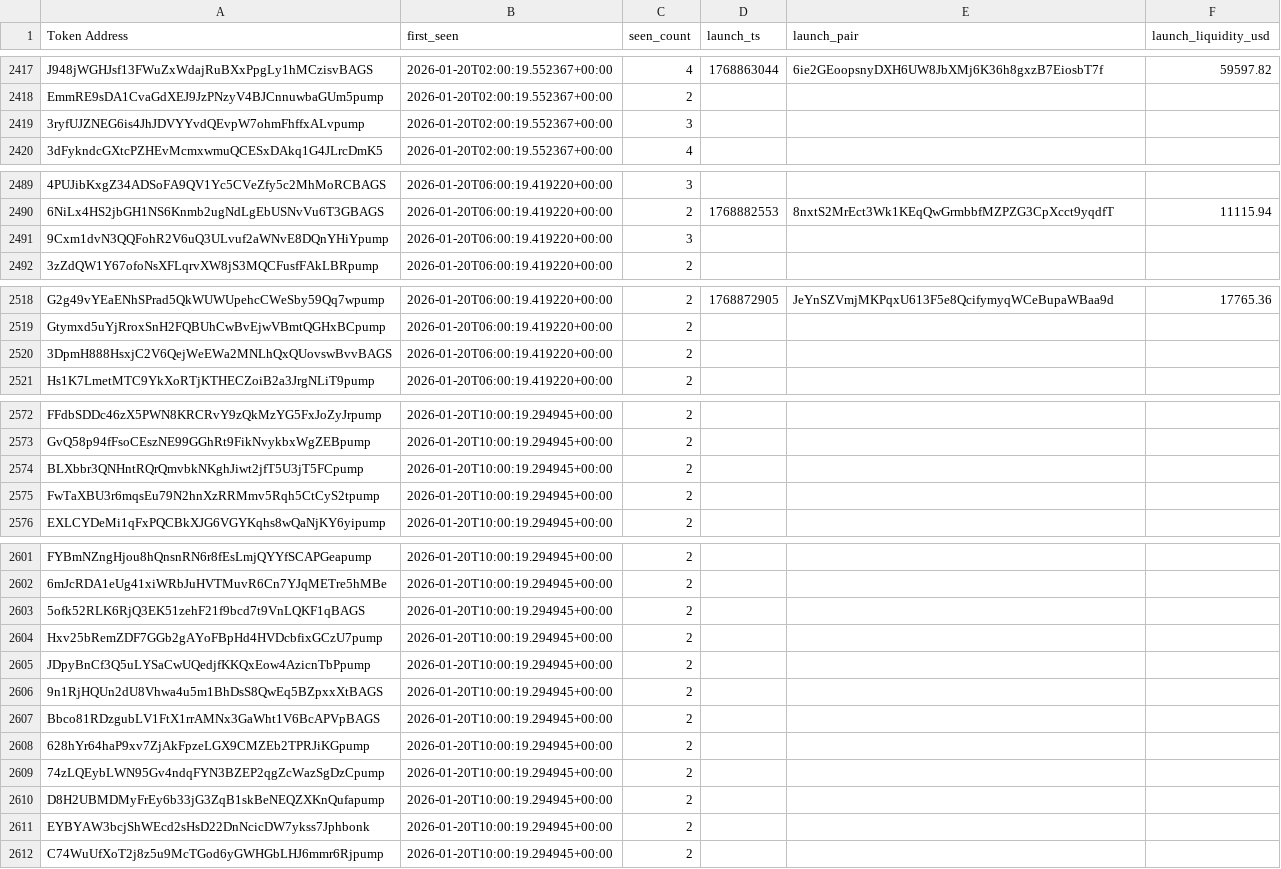
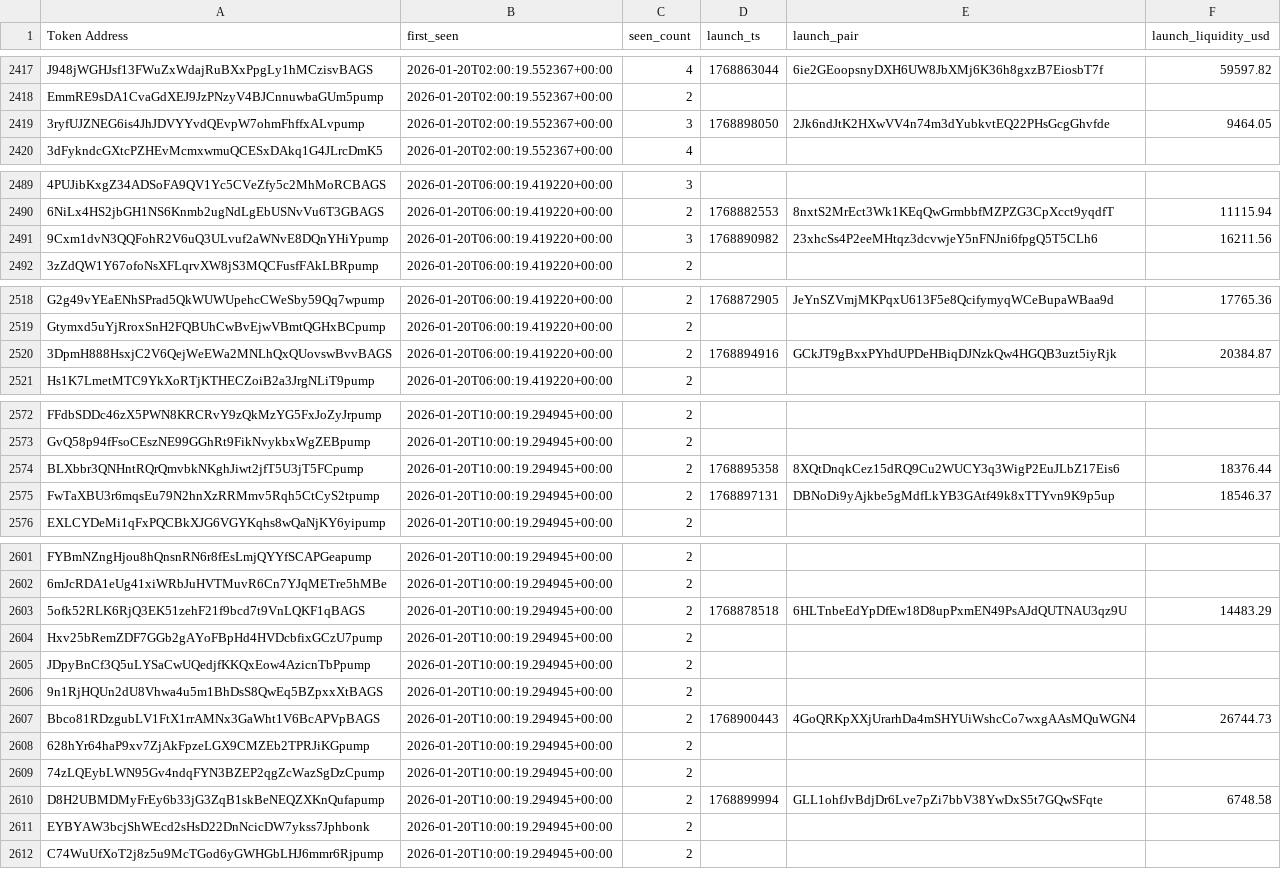
Before and after one commit to ziovajoz/solana-token-csv, a CSV file: candidate_cache.csv, drawn as a sheet; only a part is shown, gaps mark what is left out; the diff covers the shown part only; the diff names each change by its address in the sheet, - before the commit and + after, or states it on an @@ line.

```diff
--- a/candidate_cache.csv
+++ b/candidate_cache.csv
-D2419 (launch_ts): (empty)
+D2419 (launch_ts): 1768898050
-E2419 (launch_pair): (empty)
+E2419 (launch_pair): 2Jk6ndJtK2HXwVV4n74m3dYubkvtEQ22PHsGcgGhvfde
-F2419 (launch_liquidity_usd): (empty)
+F2419 (launch_liquidity_usd): 9464.05
-D2491 (launch_ts): (empty)
+D2491 (launch_ts): 1768890982
-E2491 (launch_pair): (empty)
+E2491 (launch_pair): 23xhcSs4P2eeMHtqz3dcvwjeY5nFNJni6fpgQ5T5CLh6
-F2491 (launch_liquidity_usd): (empty)
+F2491 (launch_liquidity_usd): 16211.56
-D2520 (launch_ts): (empty)
+D2520 (launch_ts): 1768894916
-E2520 (launch_pair): (empty)
+E2520 (launch_pair): GCkJT9gBxxPYhdUPDeHBiqDJNzkQw4HGQB3uzt5iyRjk
-F2520 (launch_liquidity_usd): (empty)
+F2520 (launch_liquidity_usd): 20384.87
-D2574 (launch_ts): (empty)
+D2574 (launch_ts): 1768895358
-E2574 (launch_pair): (empty)
+E2574 (launch_pair): 8XQtDnqkCez15dRQ9Cu2WUCY3q3WigP2EuJLbZ17Eis6
-F2574 (launch_liquidity_usd): (empty)
+F2574 (launch_liquidity_usd): 18376.44
-D2575 (launch_ts): (empty)
+D2575 (launch_ts): 1768897131
-E2575 (launch_pair): (empty)
+E2575 (launch_pair): DBNoDi9yAjkbe5gMdfLkYB3GAtf49k8xTTYvn9K9p5up
-F2575 (launch_liquidity_usd): (empty)
+F2575 (launch_liquidity_usd): 18546.37
-D2603 (launch_ts): (empty)
+D2603 (launch_ts): 1768878518
-E2603 (launch_pair): (empty)
+E2603 (launch_pair): 6HLTnbeEdYpDfEw18D8upPxmEN49PsAJdQUTNAU3qz9U
-F2603 (launch_liquidity_usd): (empty)
+F2603 (launch_liquidity_usd): 14483.29
-D2607 (launch_ts): (empty)
+D2607 (launch_ts): 1768900443
-E2607 (launch_pair): (empty)
+E2607 (launch_pair): 4GoQRKpXXjUrarhDa4mSHYUiWshcCo7wxgAAsMQuWGN4
-F2607 (launch_liquidity_usd): (empty)
+F2607 (launch_liquidity_usd): 26744.73
-D2610 (launch_ts): (empty)
+D2610 (launch_ts): 1768899994
-E2610 (launch_pair): (empty)
+E2610 (launch_pair): GLL1ohfJvBdjDr6Lve7pZi7bbV38YwDxS5t7GQwSFqte
-F2610 (launch_liquidity_usd): (empty)
+F2610 (launch_liquidity_usd): 6748.58
```
Also changed, not shown: 33 edited cells elsewhere in this file, output/excluded.csv, output/tokens_0_24h_all.csv, 6 other files.
